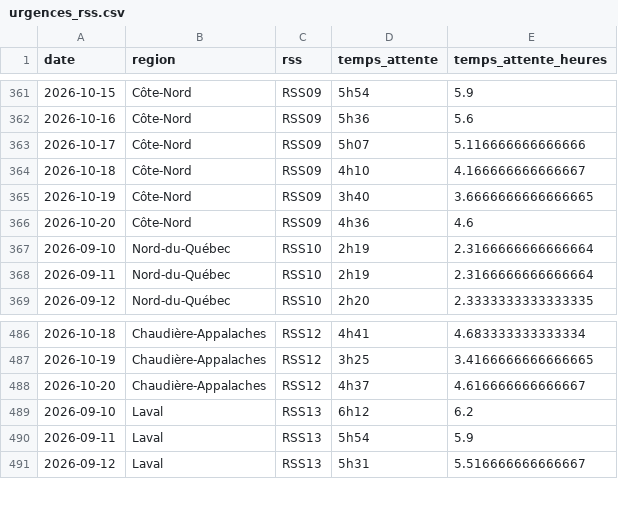
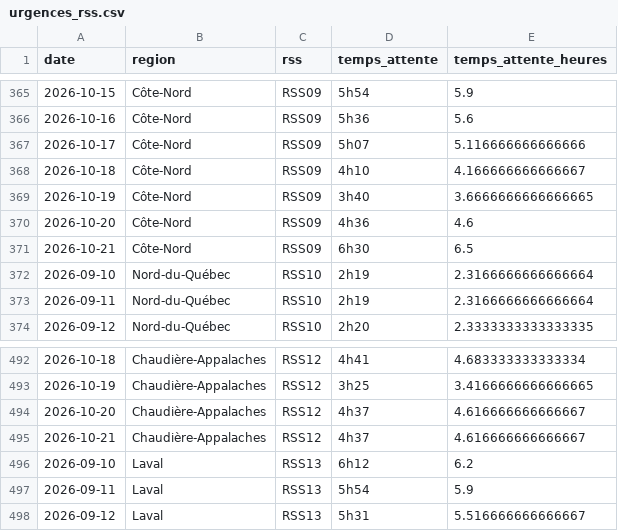
Before and after one commit to ninivecv/Projet-R, a CSV file: data/urgences_rss.csv, drawn as a sheet; only a part is shown, gaps mark what is left out; the diff covers the shown part only; the diff names each change by its address in the sheet, - before the commit and + after, or states it on an @@ line.

```diff
--- a/data/urgences_rss.csv
+++ b/data/urgences_rss.csv
+row 371: 2026-10-21 | Côte-Nord | RSS09 | 6h30 | 6.5
+row 495: 2026-10-21 | Chaudière-Appalaches | RSS12 | 4h37 | 4.616666666666667
```
Also changed, not shown: 5 added rows and 1 edited cell elsewhere in this file.
